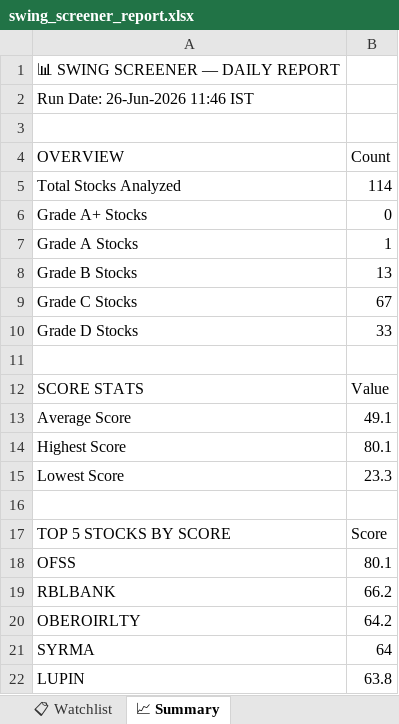
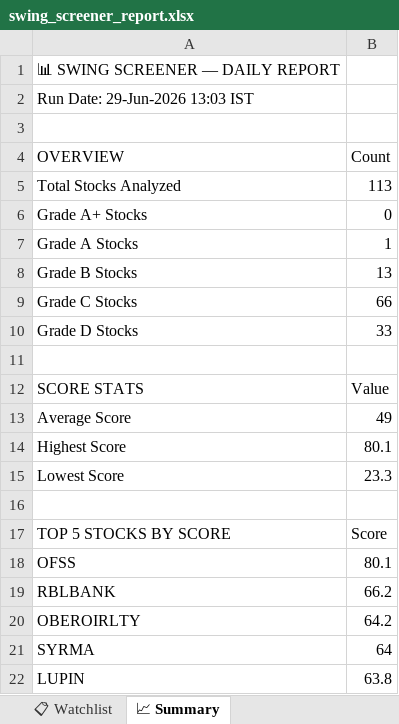
Before and after one commit to sashokkumars-sys/swing-screener, an Excel workbook: output/swing_screener_report.xlsx, sheet 📈 Summary, drawn as a sheet; values as stored, in another font and other column widths than the file's, no borders; the diff names each change by its address in the sheet, - before the commit and + after, or states it on an @@ line.

```diff
--- a/output/swing_screener_report.xlsx (sheet 📈 Summary)
+++ b/output/swing_screener_report.xlsx (sheet 📈 Summary)
-A2 (OVERVIEW): Run Date: 26-Jun-2026 11:46 IST
+A2 (OVERVIEW): Run Date: 29-Jun-2026 13:03 IST
-B5 (Count): 114
+B5 (Count): 113
-B9 (Count): 67
+B9 (Count): 66
-B13 (Count): 49.1
+B13 (Count): 49
```
Also changed, not shown: sheet 📊 All Stocks, sheet 📋 Watchlist, sheet 👀 Grade B Watch, sheet 🏆 Grade A, 2 other files.
